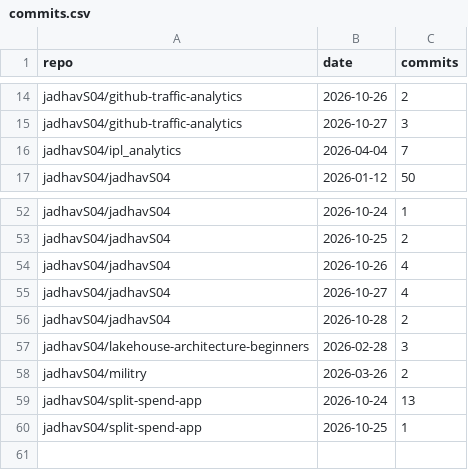
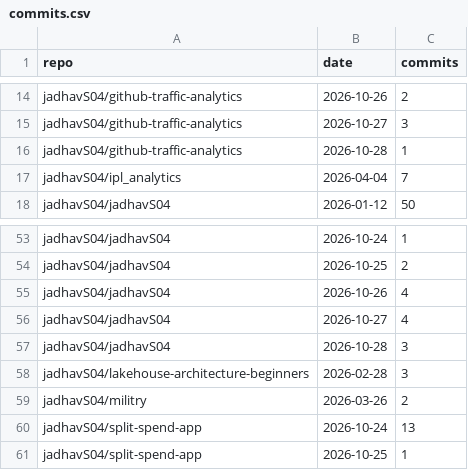
Before and after one commit to jadhavS04/github-traffic-analytics, a CSV file: data/commits.csv, drawn as a sheet; only a part is shown, gaps mark what is left out.

Commit message:
data: 2026-10-28 18:22 UTC

```diff
--- a/data/commits.csv
+++ b/data/commits.csv
@@ -15,2 +15,3 @@ jadhavS04/github-traffic-analytics,2026-10-26,2
 jadhavS04/github-traffic-analytics,2026-10-27,3
+jadhavS04/github-traffic-analytics,2026-10-28,1
 jadhavS04/ipl_analytics,2026-04-04,7
@@ -55,3 +56,3 @@ jadhavS04/jadhavS04,2026-10-26,4
 jadhavS04/jadhavS04,2026-10-27,4
-jadhavS04/jadhavS04,2026-10-28,2
+jadhavS04/jadhavS04,2026-10-28,3
 jadhavS04/lakehouse-architecture-beginners,2026-02-28,3
```
Also changed, not shown: data/clones.csv, data/paths.csv, 5 other files.
